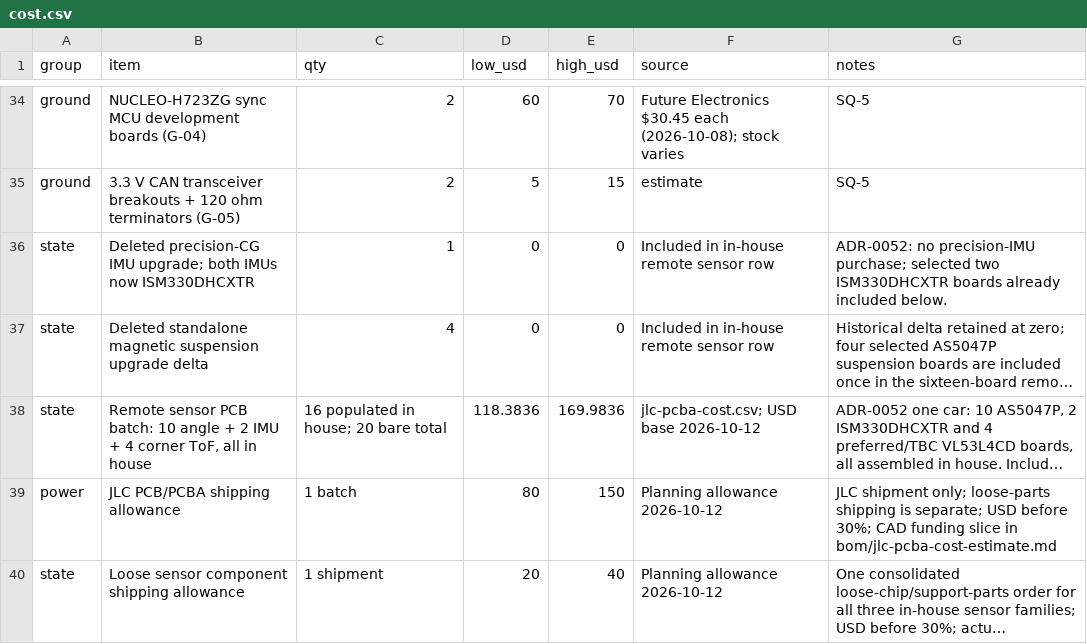
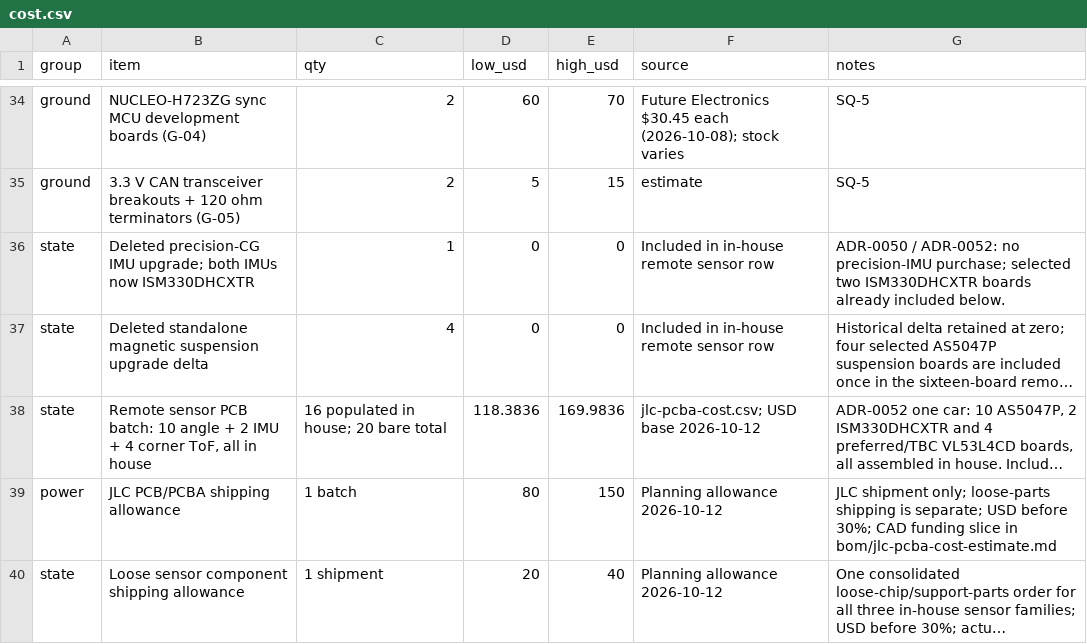
Before and after one commit to Autonomous-Robotics-Carleton/2026, a CSV file: systems/budgets/cost.csv, drawn as a sheet; only a part is shown, gaps mark what is left out; long unchanged cells end in …; the diff names each change by its address in the sheet, - before the commit and + after, or states it on an @@ line.

```diff
--- a/systems/budgets/cost.csv
+++ b/systems/budgets/cost.csv
-G36 (notes): ADR-0052: no…
+G36 (notes): ADR-0050 / ADR-0052: no…
```
Also changed, not shown: systems/budgets/power.csv, 21 other files.
